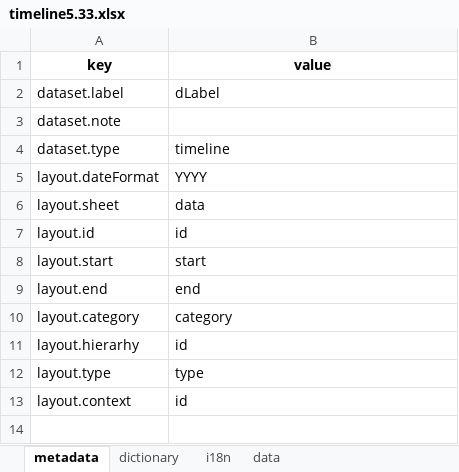
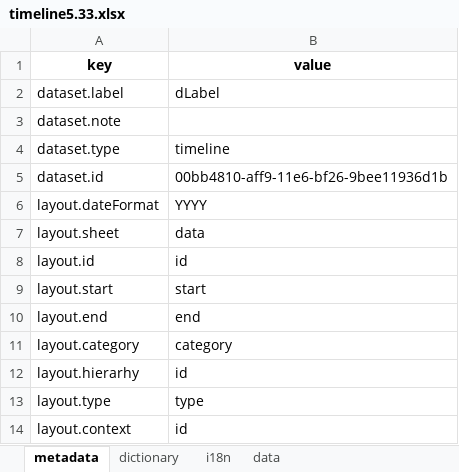
Before and after one commit to kpi-wdc/dj, an Excel workbook: wdc_libs/parsers/wdc-timeline/timeline5.33.xlsx, sheet metadata, drawn as a sheet; values as stored, in another font and other column widths than the file's, no borders; the diff names each change by its address in the sheet, - before the commit and + after, or states it on an @@ line.

```diff
--- a/wdc_libs/parsers/wdc-timeline/timeline5.33.xlsx (sheet metadata)
+++ b/wdc_libs/parsers/wdc-timeline/timeline5.33.xlsx (sheet metadata)
+row 5: dataset.id | 00bb4810-aff9-11e6-bf26-9bee11936d1b
```
Also changed, not shown: wdc_libs/parsers/wdc-timeline/timeline5.31.xlsx, wdc_libs/parsers/wdc-timeline/timeline5.32.xlsx, 23 other files.
